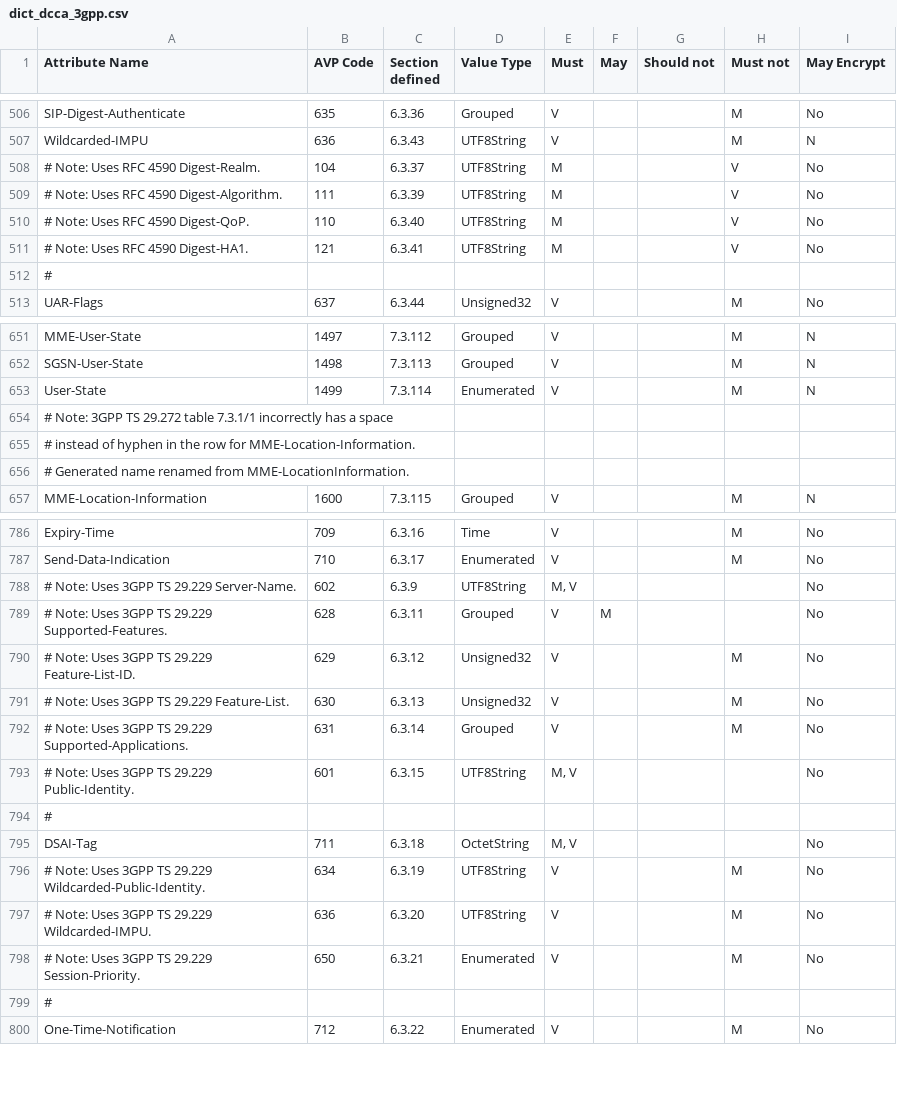
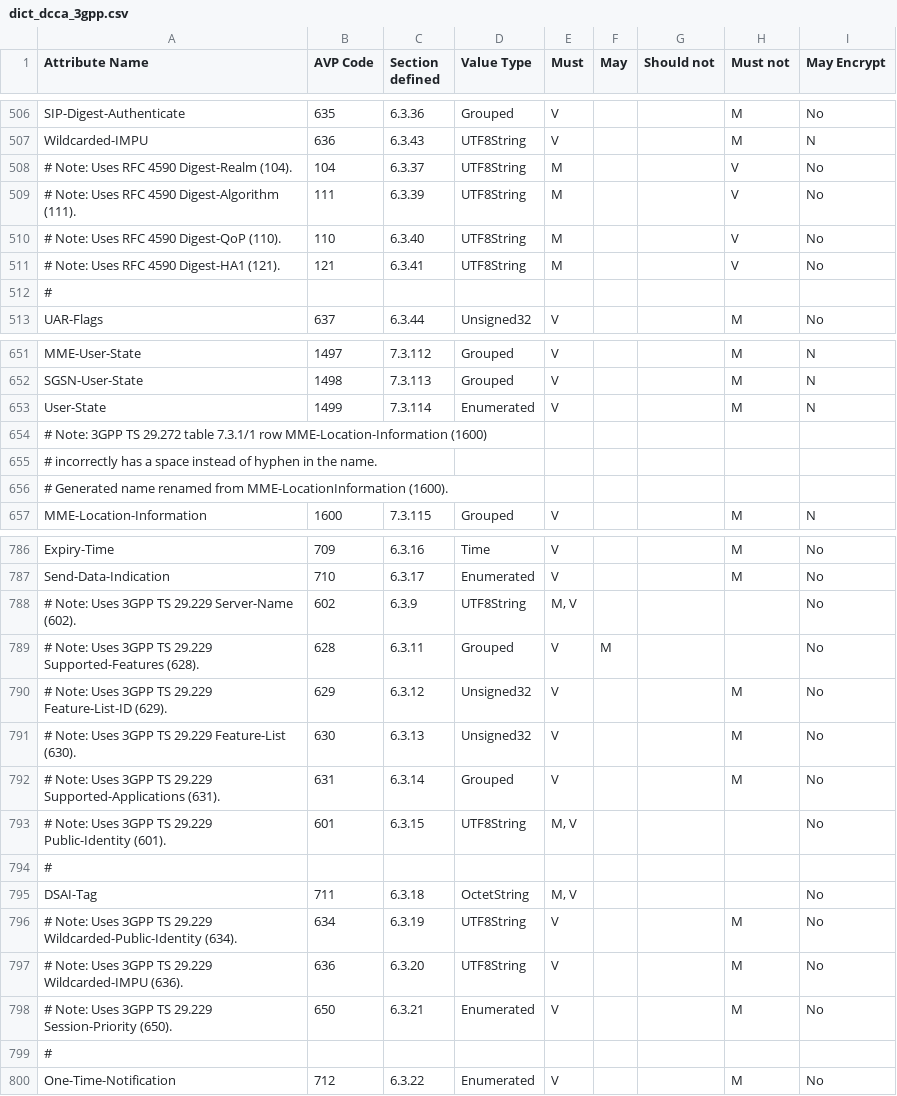
Before and after one commit to sdecugis/freeDiameter, a CSV file: extensions/dict_dcca_3gpp/dict_dcca_3gpp.csv, drawn as a sheet; only a part is shown, gaps mark what is left out; the diff covers the shown part only.

Commit message:
dict_dcca_3gpp: more comment improvements
Update comments with (Code) after AVP name,
to assist with searching for AVPs in comments.

```diff
--- a/extensions/dict_dcca_3gpp/dict_dcca_3gpp.csv
+++ b/extensions/dict_dcca_3gpp/dict_dcca_3gpp.csv
@@ -507,6 +507,6 @@ SIP-Digest-Authenticate,635,6.3.36,Grouped,V,,,M,No
 Wildcarded-IMPU,636,6.3.43,UTF8String,V,,,M,N
-# Note: Uses RFC 4590 Digest-Realm.,104,6.3.37,UTF8String,M,,,V,No
-# Note: Uses RFC 4590 Digest-Algorithm.,111,6.3.39,UTF8String,M,,,V,No
-# Note: Uses RFC 4590 Digest-QoP.,110,6.3.40,UTF8String,M,,,V,No
-# Note: Uses RFC 4590 Digest-HA1.,121,6.3.41,UTF8String,M,,,V,No
+# Note: Uses RFC 4590 Digest-Realm (104).,104,6.3.37,UTF8String,M,,,V,No
+# Note: Uses RFC 4590 Digest-Algorithm (111).,111,6.3.39,UTF8String,M,,,V,No
+# Note: Uses RFC 4590 Digest-QoP (110).,110,6.3.40,UTF8String,M,,,V,No
+# Note: Uses RFC 4590 Digest-HA1 (121).,121,6.3.41,UTF8String,M,,,V,No
 #,,,,,,,,
@@ -653,5 +653,5 @@ SGSN-User-State,1498,7.3.113,Grouped,V,,,M,N
 User-State,1499,7.3.114,Enumerated,V,,,M,N
-# Note: 3GPP TS 29.272 table 7.3.1/1 incorrectly has a space,,,,,,,,
-# instead of hyphen in the row for MME-Location-Information.,,,,,,,,
-# Generated name renamed from MME-LocationInformation.,,,,,,,,
+# Note: 3GPP TS 29.272 table 7.3.1/1 row MME-Location-Information (1600),,,,,,,,
+# incorrectly has a space instead of hyphen in the name.,,,,,,,,
+# Generated name renamed from MME-LocationInformation (1600).,,,,,,,,
 MME-Location-Information,1600,7.3.115,Grouped,V,,,M,N
@@ -787,13 +787,13 @@ Expiry-Time,709,6.3.16,Time,V,,,M,No
 Send-Data-Indication,710,6.3.17,Enumerated,V,,,M,No
-# Note: Uses 3GPP TS 29.229 Server-Name.,602,6.3.9,UTF8String,"M, V",,,,No
-# Note: Uses 3GPP TS 29.229 Supported-Features.,628,6.3.11,Grouped,V,M,,,No
-# Note: Uses 3GPP TS 29.229 Feature-List-ID.,629,6.3.12,Unsigned32,V,,,M,No
-# Note: Uses 3GPP TS 29.229 Feature-List.,630,6.3.13,Unsigned32,V,,,M,No
-# Note: Uses 3GPP TS 29.229 Supported-Applications.,631,6.3.14,Grouped,V,,,M,No
-# Note: Uses 3GPP TS 29.229 Public-Identity.,601,6.3.15,UTF8String,"M, V",,,,No
+# Note: Uses 3GPP TS 29.229 Server-Name (602).,602,6.3.9,UTF8String,"M, V",,,,No
+# Note: Uses 3GPP TS 29.229 Supported-Features (628).,628,6.3.11,Grouped,V,M,,,No
+# Note: Uses 3GPP TS 29.229 Feature-List-ID (629).,629,6.3.12,Unsigned32,V,,,M,No
+# Note: Uses 3GPP TS 29.229 Feature-List (630).,630,6.3.13,Unsigned32,V,,,M,No
+# Note: Uses 3GPP TS 29.229 Supported-Applications (631).,631,6.3.14,Grouped,V,,,M,No
+# Note: Uses 3GPP TS 29.229 Public-Identity (601).,601,6.3.15,UTF8String,"M, V",,,,No
 #,,,,,,,,
 DSAI-Tag,711,6.3.18,OctetString,"M, V",,,,No
-# Note: Uses 3GPP TS 29.229 Wildcarded-Public-Identity.,634,6.3.19,UTF8String,V,,,M,No
-# Note: Uses 3GPP TS 29.229 Wildcarded-IMPU.,636,6.3.20,UTF8String,V,,,M,No
-# Note: Uses 3GPP TS 29.229 Session-Priority.,650,6.3.21,Enumerated,V,,,M,No
+# Note: Uses 3GPP TS 29.229 Wildcarded-Public-Identity (634).,634,6.3.19,UTF8String,V,,,M,No
+# Note: Uses 3GPP TS 29.229 Wildcarded-IMPU (636).,636,6.3.20,UTF8String,V,,,M,No
+# Note: Uses 3GPP TS 29.229 Session-Priority (650).,650,6.3.21,Enumerated,V,,,M,No
 #,,,,,,,,
```
Also changed, not shown: 23 edited cells elsewhere in this file, 1 other file.
